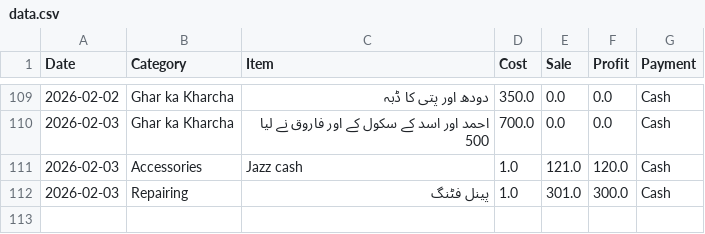
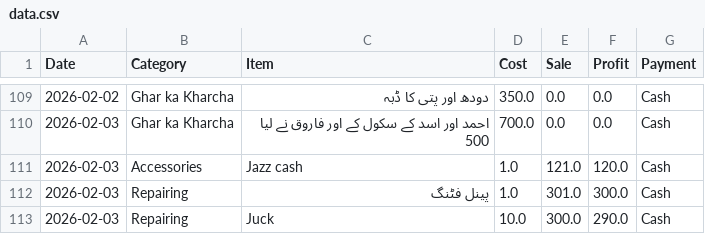
Before and after one commit to alihassankg2006-bit/ALI-MOBILE-COMMUNICATION-1, a CSV file: data.csv, drawn as a sheet; only a part is shown, gaps mark what is left out.

Commit message:
Added: Juck (Repairing)

```diff
--- a/data.csv
+++ b/data.csv
@@ -112 +112,2 @@ Date,Category,Item,Cost,Sale,Profit,Payment
 2026-02-03,Repairing,پینل فٹنگ,1.0,301.0,300.0,Cash
+2026-02-03,Repairing,Juck,10.0,300.0,290.0,Cash
```
